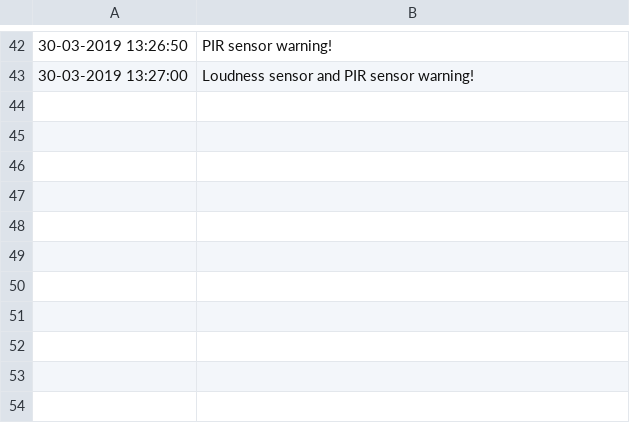
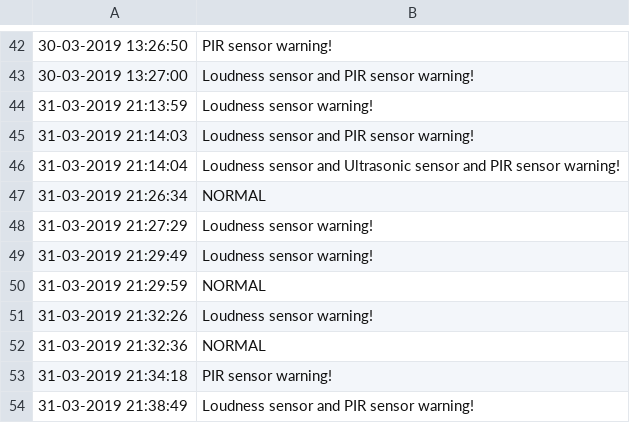
Before and after one commit to psyyk/MRT, a CSV file: warning_history.csv, drawn as a sheet; only a part is shown, gaps mark what is left out; the diff names each change by its address in the sheet, - before the commit and + after, or states it on an @@ line.

```diff
--- a/warning_history.csv
+++ b/warning_history.csv
+row 44: 31-03-2019 21:13:59 | Loudness sensor warning!
+row 45: 31-03-2019 21:14:03 | Loudness sensor and PIR sensor warning!
+row 46: 31-03-2019 21:14:04 | Loudness sensor and Ultrasonic sensor and PIR sensor warning!
+row 47: 31-03-2019 21:26:34 | NORMAL
+row 48: 31-03-2019 21:27:29 | Loudness sensor warning!
+row 49: 31-03-2019 21:29:49 | Loudness sensor warning!
+row 50: 31-03-2019 21:29:59 | NORMAL
+row 51: 31-03-2019 21:32:26 | Loudness sensor warning!
+row 52: 31-03-2019 21:32:36 | NORMAL
+row 53: 31-03-2019 21:34:18 | PIR sensor warning!
+row 54: 31-03-2019 21:38:49 | Loudness sensor and PIR sensor warning!
```
Also changed, not shown: 2 other files.
